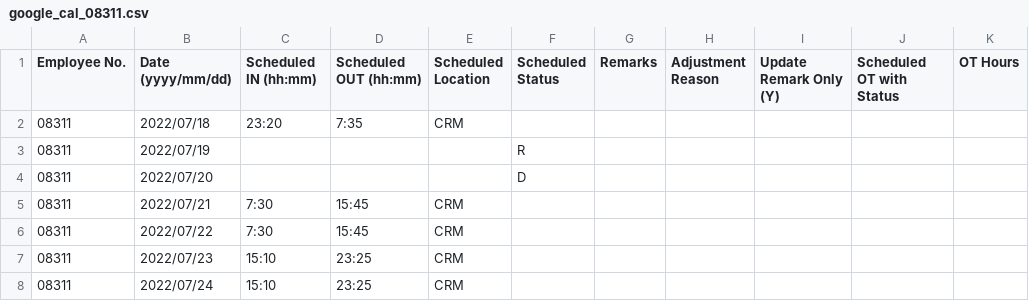
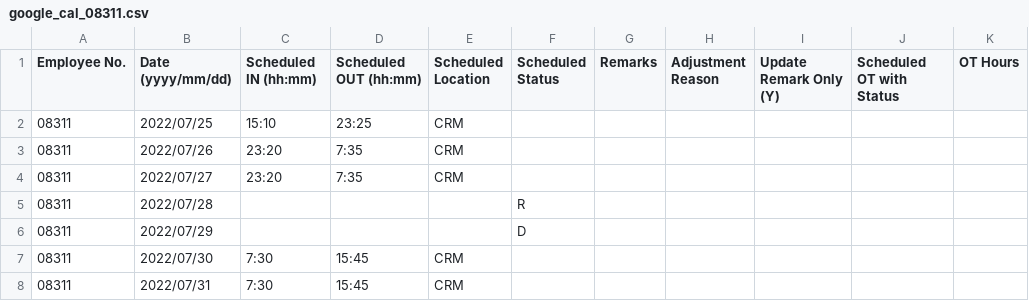
Before and after one commit to harrylwc/roster, a CSV file: google_cal_08311.csv, drawn as a sheet.

Commit message:
Update google_cal_08311.csv

```diff
--- a/google_cal_08311.csv
+++ b/google_cal_08311.csv
@@ -1,8 +1,8 @@
 Employee No.,Date (yyyy/mm/dd),Scheduled IN (hh:mm),Scheduled OUT (hh:mm),Scheduled Location,Scheduled Status,Remarks,Adjustment Reason,Update Remark Only (Y),Scheduled OT with Status,OT Hours
-08311,2022/07/18,23:20,7:35,CRM,,,,,,
-08311,2022/07/19,,,,R,,,,,
-08311,2022/07/20,,,,D,,,,,
-08311,2022/07/21,7:30,15:45,CRM,,,,,,
-08311,2022/07/22,7:30,15:45,CRM,,,,,,
-08311,2022/07/23,15:10,23:25,CRM,,,,,,
-08311,2022/07/24,15:10,23:25,CRM,,,,,,
+08311,2022/07/25,15:10,23:25,CRM,,,,,,
+08311,2022/07/26,23:20,7:35,CRM,,,,,,
+08311,2022/07/27,23:20,7:35,CRM,,,,,,
+08311,2022/07/28,,,,R,,,,,
+08311,2022/07/29,,,,D,,,,,
+08311,2022/07/30,7:30,15:45,CRM,,,,,,
+08311,2022/07/31,7:30,15:45,CRM,,,,,,
```
